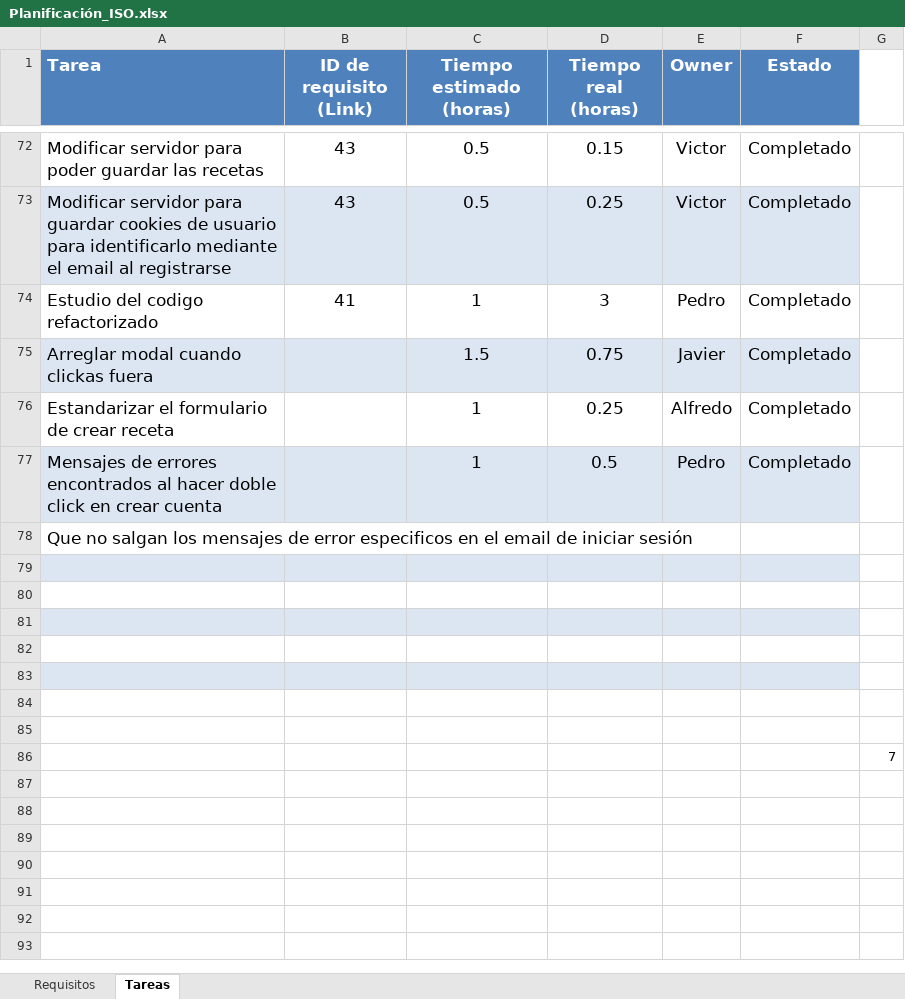
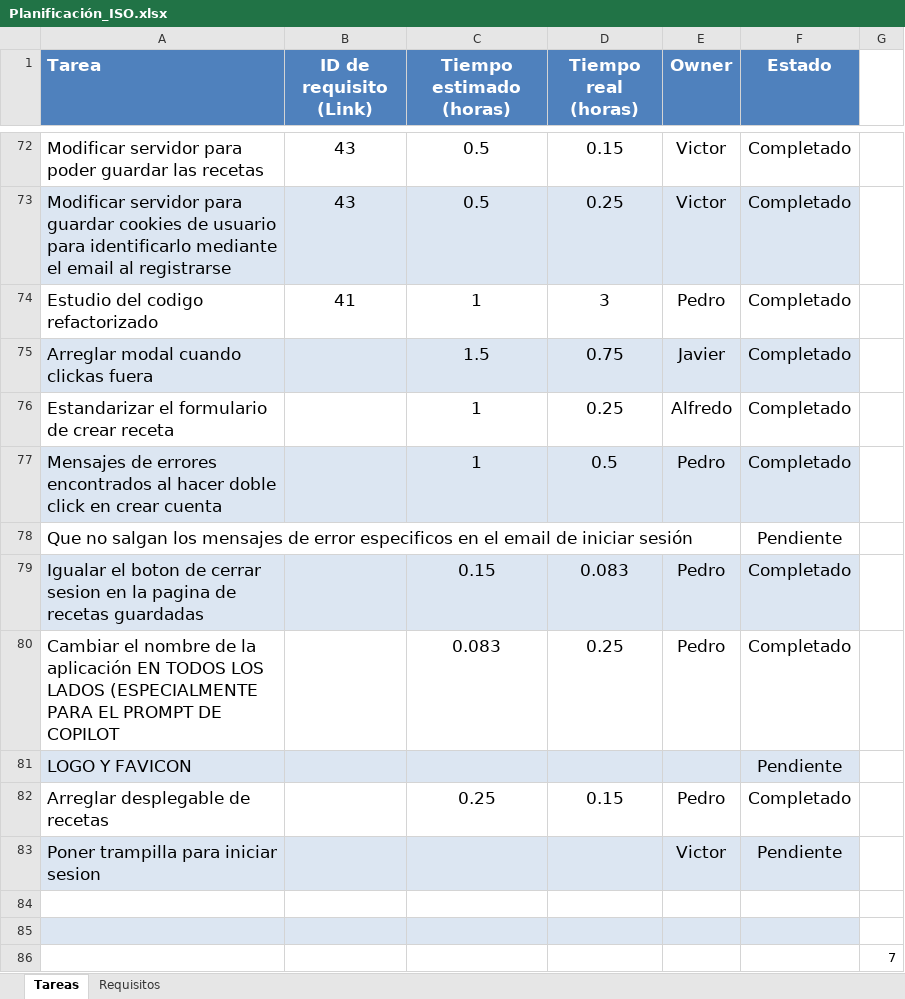
Before and after one commit to victorinho09/Proyecto_Ingenieria_Software, an Excel workbook: Planificación_ISO.xlsx, sheet Tareas, drawn as a sheet; only a part is shown, gaps mark what is left out; values as stored, in another font and other column widths than the file's, no borders; conditional formats not drawn; the diff names each change by its address in the sheet, - before the commit and + after, or states it on an @@ line.

Commit message:
Propuesta de oferta para 3 noviembre

```diff
--- a/Planificación_ISO.xlsx (sheet Tareas)
+++ b/Planificación_ISO.xlsx (sheet Tareas)
@@ sheet tab order changed: Tareas | Requisitos @@
-F78 (Estado): (empty)
+F78 (Estado): Pendiente
-row 79: (empty)
+row 79: Igualar el boton de cerrar sesion en la pagina de recetas guardadas |  | 0.15 | 0.083 | Pedro | Completado
-row 80: (empty)
+row 80: Cambiar el nombre de la aplicación EN TODOS LOS LADOS (ESPECIALMENTE PARA EL PROMPT DE COPILOT |  | 0.083 | 0.25 | Pedro | Completado
-row 81: (empty)
+row 81: LOGO Y FAVICON |  |  |  |  | Pendiente
-row 82: (empty)
+row 82: Arreglar desplegable de recetas |  | 0.25 | 0.15 | Pedro | Completado
-row 83: (empty)
+row 83: Poner trampilla para iniciar sesion |  |  |  | Victor | Pendiente
-A85:F85 fill: none
+A85:F85 fill: #DCE6F2
```
Also changed, not shown: sheet Requisitos, hidden cells.
